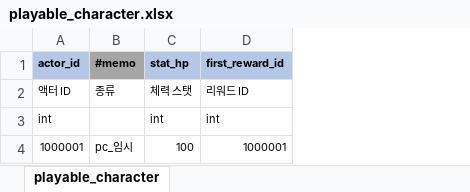
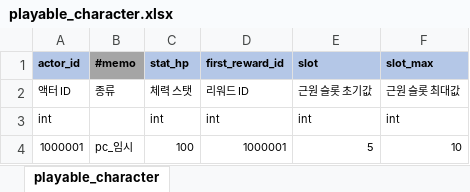
Before and after one commit to YerimYerim/Go.D.Taekwon, an Excel workbook: GameData/Excel/playable_character.xlsx, sheet playable_character, drawn as a sheet; values as stored, in another font and other column widths than the file's, no borders; the diff names each change by its address in the sheet, - before the commit and + after, or states it on an @@ line.

```diff
--- a/GameData/Excel/playable_character.xlsx (sheet playable_character)
+++ b/GameData/Excel/playable_character.xlsx (sheet playable_character)
+column E (slot), rows 2-4: 근원 슬롯 초기값 | int | 5
+column F (slot_max), rows 2-4: 근원 슬롯 최대값 | int | 10
```
Also changed, not shown: GameData/Excel/enum.xlsx, GameData/Excel/spell_source.xlsx, 8 other files.
